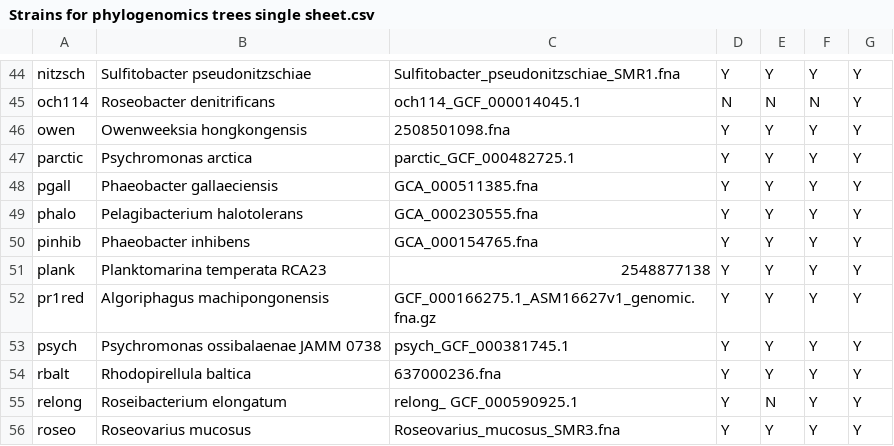
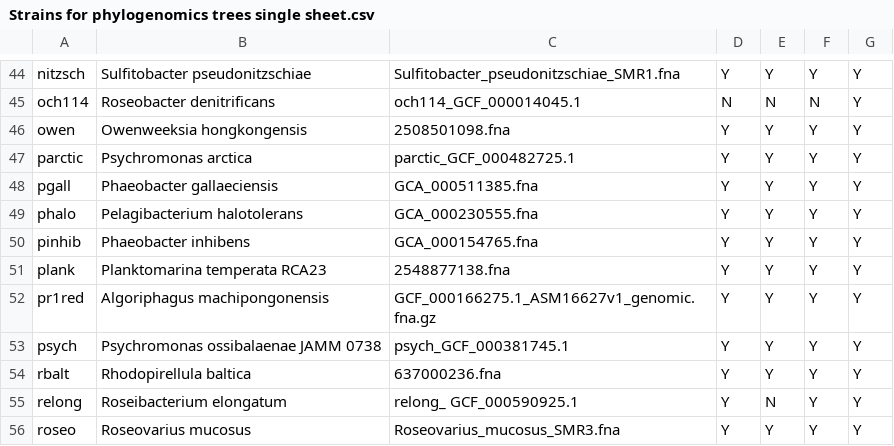
Before and after one commit to segrelab/iamm-collection, a CSV file: Strains for phylogenomics trees single sheet.csv, drawn as a sheet; only a part is shown, gaps mark what is left out.

Commit message:
Add fna to file names

```diff
--- a/Strains for phylogenomics trees single sheet.csv
+++ b/Strains for phylogenomics trees single sheet.csv
@@ -50,3 +50,3 @@ phalo,Pelagibacterium halotolerans,GCA_000230555.fna,Y,Y,Y,Y
 pinhib,Phaeobacter inhibens,GCA_000154765.fna,Y,Y,Y,Y
-plank,Planktomarina temperata RCA23,2548877138,Y,Y,Y,Y
+plank,Planktomarina temperata RCA23,2548877138.fna,Y,Y,Y,Y
 pr1red,Algoriphagus machipongonensis,GCF_000166275.1_ASM16627v1_genomic.fna.gz,Y,Y,Y,Y
```
